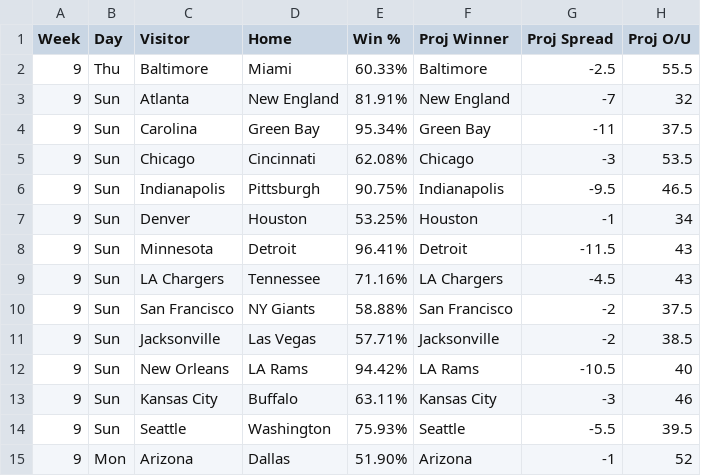
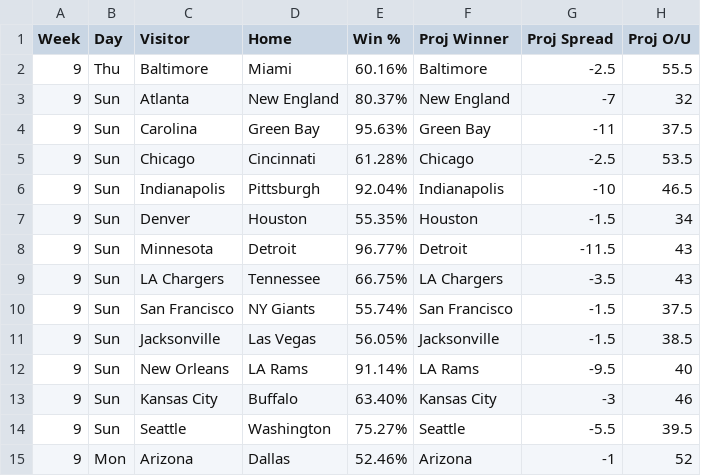
Before and after one commit to KevinBrumaghin/HitRateBets, a CSV file: GameLines.csv, drawn as a sheet.

Commit message:
Update GameLines.csv

```diff
--- a/GameLines.csv
+++ b/GameLines.csv
@@ -1,15 +1,15 @@
 Week,Day,Visitor,Home,Win %,Proj Winner,Proj Spread,Proj O/U
-9,Thu,Baltimore,Miami,60.33%,Baltimore,-2.5,55.5
-9,Sun,Atlanta,New England,81.91%,New England,-7,32
-9,Sun,Carolina,Green Bay,95.34%,Green Bay,-11,37.5
-9,Sun,Chicago,Cincinnati,62.08%,Chicago,-3,53.5
-9,Sun,Indianapolis,Pittsburgh,90.75%,Indianapolis,-9.5,46.5
-9,Sun,Denver,Houston,53.25%,Houston,-1,34
-9,Sun,Minnesota,Detroit,96.41%,Detroit,-11.5,43
-9,Sun,LA Chargers,Tennessee,71.16%,LA Chargers,-4.5,43
-9,Sun,San Francisco,NY Giants,58.88%,San Francisco,-2,37.5
-9,Sun,Jacksonville,Las Vegas,57.71%,Jacksonville,-2,38.5
-9,Sun,New Orleans,LA Rams,94.42%,LA Rams,-10.5,40
-9,Sun,Kansas City,Buffalo,63.11%,Kansas City,-3,46
-9,Sun,Seattle,Washington,75.93%,Seattle,-5.5,39.5
-9,Mon,Arizona,Dallas,51.90%,Arizona,-1,52
+9,Thu,Baltimore,Miami,60.16%,Baltimore,-2.5,55.5
+9,Sun,Atlanta,New England,80.37%,New England,-7,32
+9,Sun,Carolina,Green Bay,95.63%,Green Bay,-11,37.5
+9,Sun,Chicago,Cincinnati,61.28%,Chicago,-2.5,53.5
+9,Sun,Indianapolis,Pittsburgh,92.04%,Indianapolis,-10,46.5
+9,Sun,Denver,Houston,55.35%,Houston,-1.5,34
+9,Sun,Minnesota,Detroit,96.77%,Detroit,-11.5,43
+9,Sun,LA Chargers,Tennessee,66.75%,LA Chargers,-3.5,43
+9,Sun,San Francisco,NY Giants,55.74%,San Francisco,-1.5,37.5
+9,Sun,Jacksonville,Las Vegas,56.05%,Jacksonville,-1.5,38.5
+9,Sun,New Orleans,LA Rams,91.14%,LA Rams,-9.5,40
+9,Sun,Kansas City,Buffalo,63.40%,Kansas City,-3,46
+9,Sun,Seattle,Washington,75.27%,Seattle,-5.5,39.5
+9,Mon,Arizona,Dallas,52.46%,Arizona,-1,52
```
